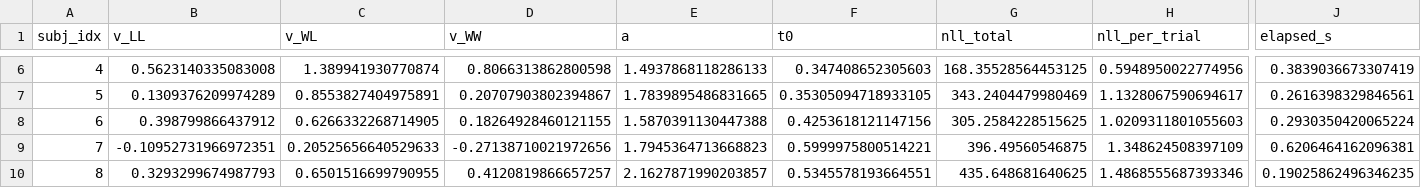
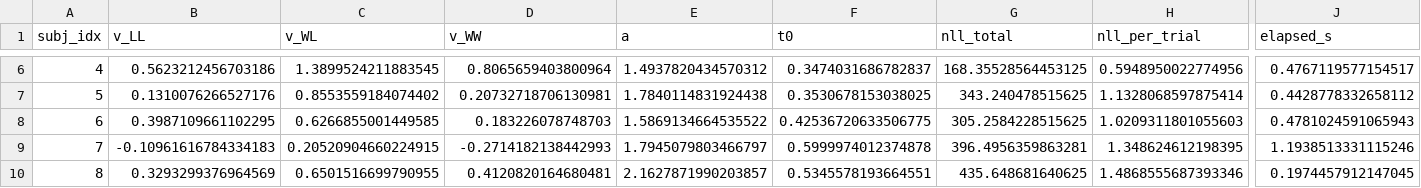
Before and after one commit to KiraIch/ddmtorch, a CSV file: results/hierarchical_comparison_mle.csv, drawn as a sheet; only a part is shown, gaps mark what is left out; the diff covers the shown part only; the diff names each change by its address in the sheet, - before the commit and + after, or states it on an @@ line.

```diff
--- a/results/hierarchical_comparison_mle.csv
+++ b/results/hierarchical_comparison_mle.csv
-B6 (v_LL): 0.5623140335083008
+B6 (v_LL): 0.5623212456703186
-C6 (v_WL): 1.389941930770874
+C6 (v_WL): 1.3899524211883545
-D6 (v_WW): 0.8066313862800598
+D6 (v_WW): 0.8065659403800964
-E6 (a): 1.4937868118286133
+E6 (a): 1.4937820434570312
-F6 (t0): 0.347408652305603
+F6 (t0): 0.3474031686782837
-J6 (elapsed_s): 0.3839036673307419
+J6 (elapsed_s): 0.4767119577154517
-B7 (v_LL): 0.1309376209974289
+B7 (v_LL): 0.1310076266527176
-C7 (v_WL): 0.8553827404975891
+C7 (v_WL): 0.8553559184074402
-D7 (v_WW): 0.20707903802394867
+D7 (v_WW): 0.20732718706130981
-E7 (a): 1.7839895486831665
+E7 (a): 1.7840114831924438
-F7 (t0): 0.35305094718933105
+F7 (t0): 0.3530678153038025
-G7 (nll_total): 343.2404479980469
+G7 (nll_total): 343.240478515625
-H7 (nll_per_trial): 1.1328067590694617
+H7 (nll_per_trial): 1.1328068597875414
-J7 (elapsed_s): 0.2616398329846561
+J7 (elapsed_s): 0.4428778332658112
-B8 (v_LL): 0.398799866437912
+B8 (v_LL): 0.3987109661102295
-C8 (v_WL): 0.6266332268714905
+C8 (v_WL): 0.6266855001449585
-D8 (v_WW): 0.18264928460121155
+D8 (v_WW): 0.183226078748703
-E8 (a): 1.5870391130447388
+E8 (a): 1.5869134664535522
-F8 (t0): 0.4253618121147156
+F8 (t0): 0.42536720633506775
-J8 (elapsed_s): 0.2930350420065224
+J8 (elapsed_s): 0.4781024591065943
-B9 (v_LL): -0.10952731966972351
+B9 (v_LL): -0.10961616784334183
-C9 (v_WL): 0.20525656640529633
+C9 (v_WL): 0.20520904660224915
-D9 (v_WW): -0.27138710021972656
+D9 (v_WW): -0.2714182138442993
-E9 (a): 1.7945364713668823
+E9 (a): 1.7945079803466797
-F9 (t0): 0.5999975800514221
+F9 (t0): 0.5999974012374878
-G9 (nll_total): 396.49560546875
+G9 (nll_total): 396.4956359863281
-H9 (nll_per_trial): 1.348624508397109
+H9 (nll_per_trial): 1.348624612198395
-J9 (elapsed_s): 0.6206464162096381
+J9 (elapsed_s): 1.1938513331115246
-B10 (v_LL): 0.3293299674987793
+B10 (v_LL): 0.3293299376964569
-D10 (v_WW): 0.4120819866657257
+D10 (v_WW): 0.4120820164680481
-J10 (elapsed_s): 0.19025862496346235
+J10 (elapsed_s): 0.1974457912147045
```
Also changed, not shown: 62 edited cells elsewhere in this file, results/empirical_roitman.csv, results/empirical_roitman_psychometric.csv, 34 other files.
